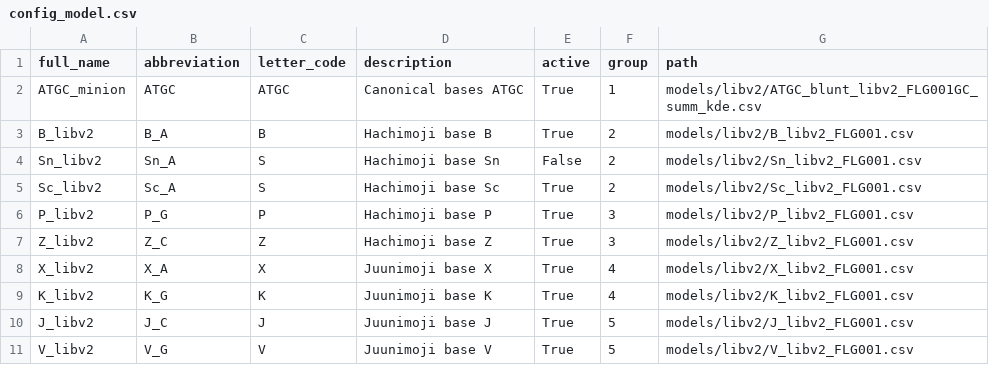
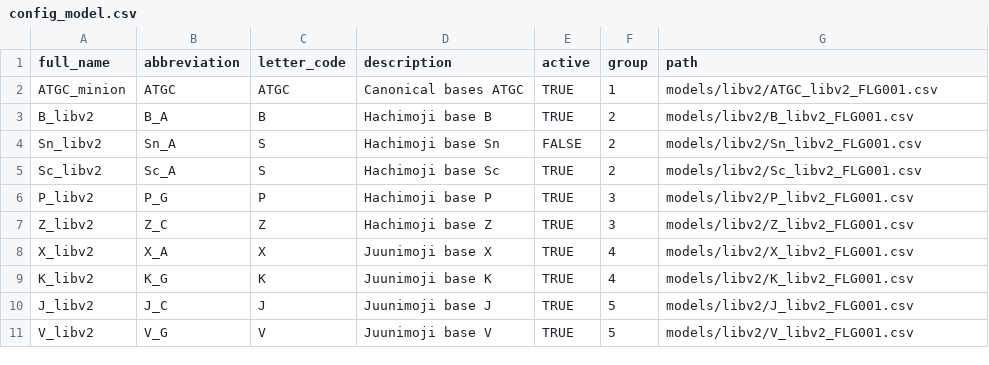
Before and after one commit to xenobiolab/xenomorph, a CSV file: models/config_model.csv, drawn as a sheet.

Commit message:
fixed csv formatting

```diff
--- a/models/config_model.csv
+++ b/models/config_model.csv
@@ -1,11 +1,11 @@
 full_name,abbreviation,letter_code,description,active,group,path
-ATGC_minion,ATGC,ATGC,Canonical bases ATGC,True,1,models/libv2/ATGC_blunt_libv2_FLG001GC_summ_kde.csv
-B_libv2,B_A,B,Hachimoji base B,True,2,models/libv2/B_libv2_FLG001.csv
-Sn_libv2,Sn_A,S,Hachimoji base Sn,False,2,models/libv2/Sn_libv2_FLG001.csv
-Sc_libv2,Sc_A,S,Hachimoji base Sc,True,2,models/libv2/Sc_libv2_FLG001.csv
-P_libv2,P_G,P,Hachimoji base P,True,3,models/libv2/P_libv2_FLG001.csv
-Z_libv2,Z_C,Z,Hachimoji base Z,True,3,models/libv2/Z_libv2_FLG001.csv
-X_libv2,X_A,X,Juunimoji base X,True,4,models/libv2/X_libv2_FLG001.csv
-K_libv2,K_G,K,Juunimoji base K,True,4,models/libv2/K_libv2_FLG001.csv
-J_libv2,J_C,J,Juunimoji base J,True,5,models/libv2/J_libv2_FLG001.csv
-V_libv2,V_G,V,Juunimoji base V,True,5,models/libv2/V_libv2_FLG001.csv
+ATGC_minion,ATGC,ATGC,Canonical bases ATGC,TRUE,1,models/libv2/ATGC_libv2_FLG001.csv
+B_libv2,B_A,B,Hachimoji base B,TRUE,2,models/libv2/B_libv2_FLG001.csv
+Sn_libv2,Sn_A,S,Hachimoji base Sn,FALSE,2,models/libv2/Sn_libv2_FLG001.csv
+Sc_libv2,Sc_A,S,Hachimoji base Sc,TRUE,2,models/libv2/Sc_libv2_FLG001.csv
+P_libv2,P_G,P,Hachimoji base P,TRUE,3,models/libv2/P_libv2_FLG001.csv
+Z_libv2,Z_C,Z,Hachimoji base Z,TRUE,3,models/libv2/Z_libv2_FLG001.csv
+X_libv2,X_A,X,Juunimoji base X,TRUE,4,models/libv2/X_libv2_FLG001.csv
+K_libv2,K_G,K,Juunimoji base K,TRUE,4,models/libv2/K_libv2_FLG001.csv
+J_libv2,J_C,J,Juunimoji base J,TRUE,5,models/libv2/J_libv2_FLG001.csv
+V_libv2,V_G,V,Juunimoji base V,TRUE,5,models/libv2/V_libv2_FLG001.csv
```
